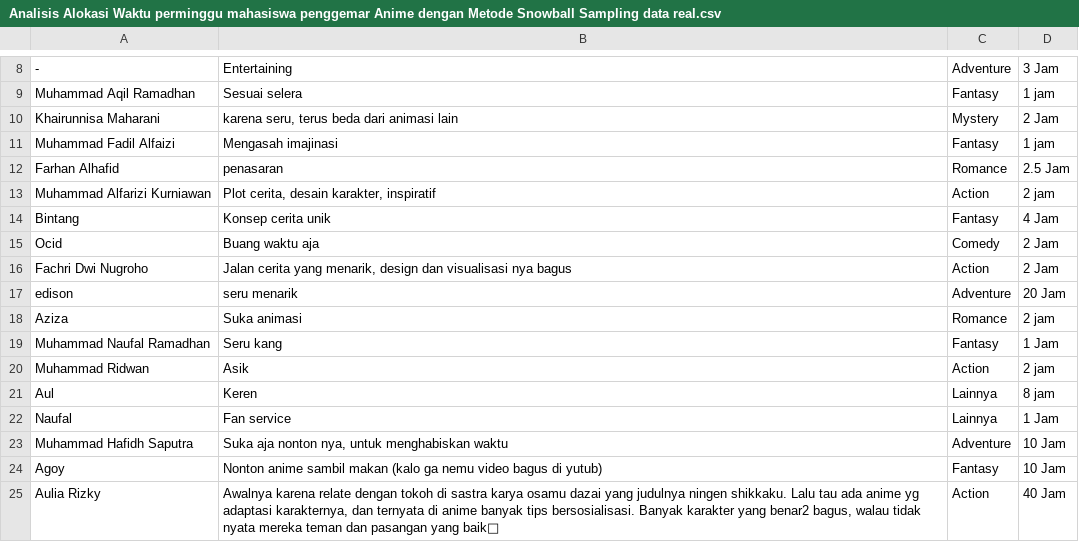
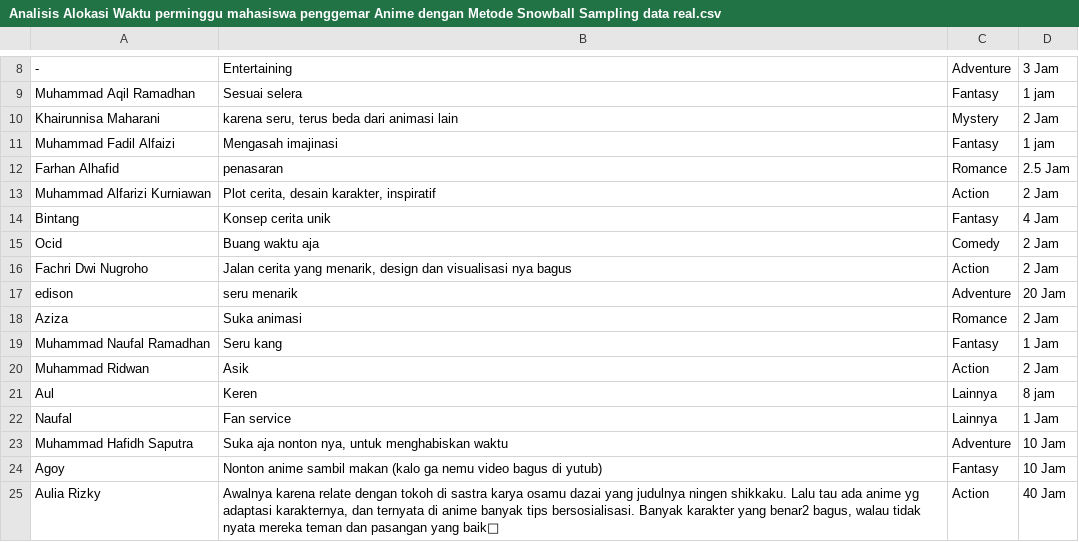
Before and after one commit to fabiobanyu/File_Tugas, a CSV file: Analisis Alokasi Waktu perminggu mahasiswa penggemar Anime dengan Metode Snowball Sampling data real.csv, drawn as a sheet; only a part is shown, gaps mark what is left out.

Commit message:
Update Analisis Alokasi Waktu perminggu mahasiswa penggemar Anime dengan Metode Snowball Sampling data real.csv

```diff
--- a/Analisis Alokasi Waktu perminggu mahasiswa penggemar Anime dengan Metode Snowball Sampling data real.csv
+++ b/Analisis Alokasi Waktu perminggu mahasiswa penggemar Anime dengan Metode Snowball Sampling data real.csv
@@ -20,3 +20,3 @@ Muhammad Fadil Alfaizi,Mengasah imajinasi,Fantasy,1 jam
 Farhan Alhafid ,penasaran,Romance,2.5 Jam
-Muhammad Alfarizi Kurniawan,"Plot cerita, desain karakter, inspiratif",Action,2 jam
+Muhammad Alfarizi Kurniawan,"Plot cerita, desain karakter, inspiratif",Action,2 Jam
 Bintang,Konsep cerita unik,Fantasy,4 Jam
@@ -25,5 +25,5 @@ Fachri Dwi Nugroho ,"Jalan cerita yang menarik, design dan visualisasi nya bagus
 edison,seru menarik,Adventure,20 Jam
-Aziza ,Suka animasi,Romance,2 jam
+Aziza ,Suka animasi,Romance,2 Jam
 Muhammad Naufal Ramadhan,Seru kang,Fantasy,1 Jam
-Muhammad Ridwan,Asik,Action,2 jam
+Muhammad Ridwan,Asik,Action,2 Jam
 Aul,Keren,Lainnya,8 jam
```
